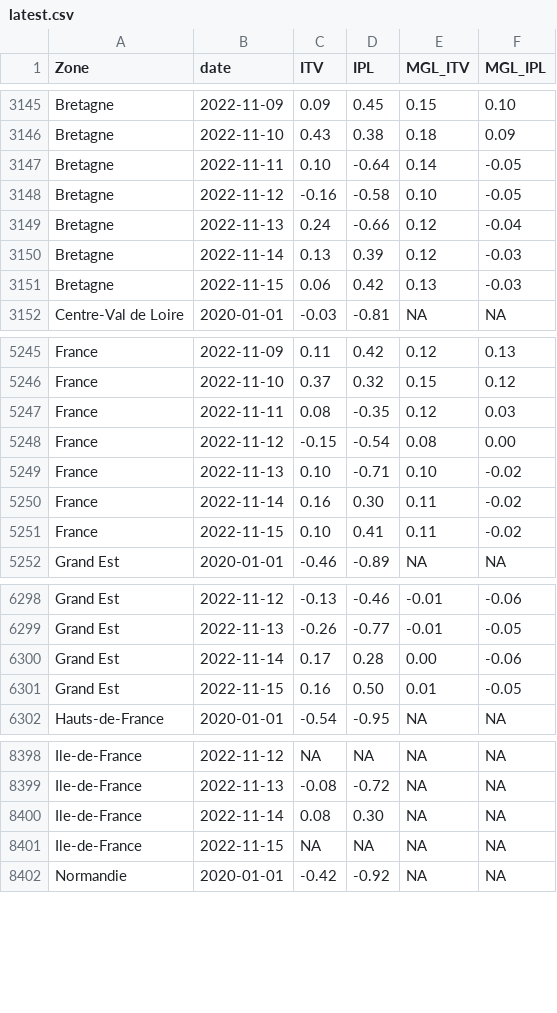
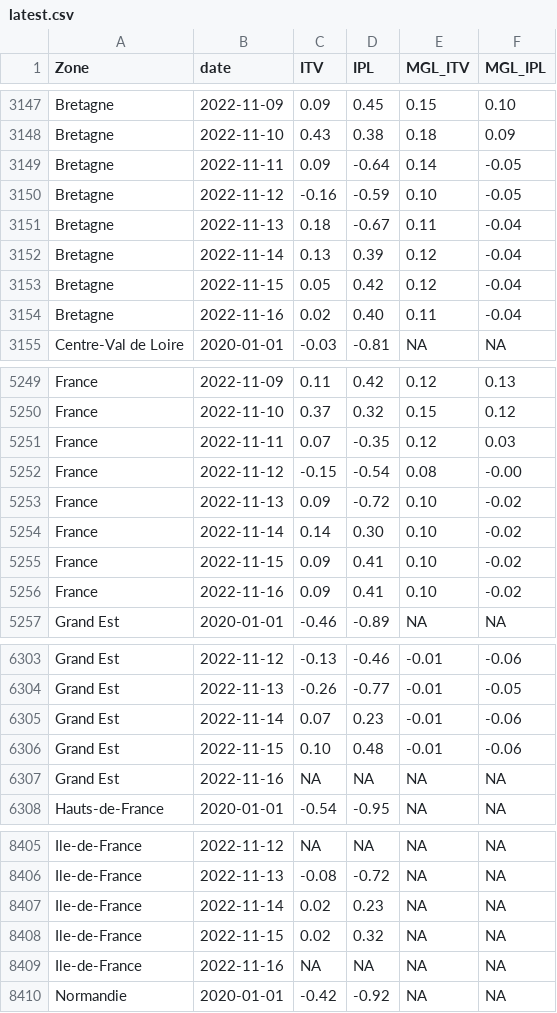
Before and after one commit to CEREMA/data-trafic, a CSV file: fr/latest.csv, drawn as a sheet; only a part is shown, gaps mark what is left out; the diff covers the shown part only.

```diff
--- a/fr/latest.csv
+++ b/fr/latest.csv
@@ -3146,7 +3148,8 @@ Bretagne,2022-11-09,0.09,0.45,0.15,0.10
 Bretagne,2022-11-10,0.43,0.38,0.18,0.09
-Bretagne,2022-11-11,0.10,-0.64,0.14,-0.05
-Bretagne,2022-11-12,-0.16,-0.58,0.10,-0.05
-Bretagne,2022-11-13,0.24,-0.66,0.12,-0.04
-Bretagne,2022-11-14,0.13,0.39,0.12,-0.03
-Bretagne,2022-11-15,0.06,0.42,0.13,-0.03
+Bretagne,2022-11-11,0.09,-0.64,0.14,-0.05
+Bretagne,2022-11-12,-0.16,-0.59,0.10,-0.05
+Bretagne,2022-11-13,0.18,-0.67,0.11,-0.04
+Bretagne,2022-11-14,0.13,0.39,0.12,-0.04
+Bretagne,2022-11-15,0.05,0.42,0.12,-0.04
+Bretagne,2022-11-16,0.02,0.40,0.11,-0.04
 Centre-Val de Loire,2020-01-01,-0.03,-0.81,NA,NA
@@ -5246,7 +5250,8 @@ France,2022-11-09,0.11,0.42,0.12,0.13
 France,2022-11-10,0.37,0.32,0.15,0.12
-France,2022-11-11,0.08,-0.35,0.12,0.03
-France,2022-11-12,-0.15,-0.54,0.08,0.00
-France,2022-11-13,0.10,-0.71,0.10,-0.02
-France,2022-11-14,0.16,0.30,0.11,-0.02
-France,2022-11-15,0.10,0.41,0.11,-0.02
+France,2022-11-11,0.07,-0.35,0.12,0.03
+France,2022-11-12,-0.15,-0.54,0.08,-0.00
+France,2022-11-13,0.09,-0.72,0.10,-0.02
+France,2022-11-14,0.14,0.30,0.10,-0.02
+France,2022-11-15,0.09,0.41,0.10,-0.02
+France,2022-11-16,0.09,0.41,0.10,-0.02
 Grand Est,2020-01-01,-0.46,-0.89,NA,NA
@@ -6299,4 +6304,5 @@ Grand Est,2022-11-12,-0.13,-0.46,-0.01,-0.06
 Grand Est,2022-11-13,-0.26,-0.77,-0.01,-0.05
-Grand Est,2022-11-14,0.17,0.28,0.00,-0.06
-Grand Est,2022-11-15,0.16,0.50,0.01,-0.05
+Grand Est,2022-11-14,0.07,0.23,-0.01,-0.06
+Grand Est,2022-11-15,0.10,0.48,-0.01,-0.06
+Grand Est,2022-11-16,NA,NA,NA,NA
 Hauts-de-France,2020-01-01,-0.54,-0.95,NA,NA
@@ -8399,4 +8406,5 @@ Ile-de-France,2022-11-12,NA,NA,NA,NA
 Ile-de-France,2022-11-13,-0.08,-0.72,NA,NA
-Ile-de-France,2022-11-14,0.08,0.30,NA,NA
-Ile-de-France,2022-11-15,NA,NA,NA,NA
+Ile-de-France,2022-11-14,0.02,0.23,NA,NA
+Ile-de-France,2022-11-15,0.02,0.32,NA,NA
+Ile-de-France,2022-11-16,NA,NA,NA,NA
 Normandie,2020-01-01,-0.42,-0.92,NA,NA
```
Also changed, not shown: 9 added rows and 10 edited cells elsewhere in this file, collectivites/paris_brut_latest.csv, collectivites/paris_latest.csv, 2 other files.
